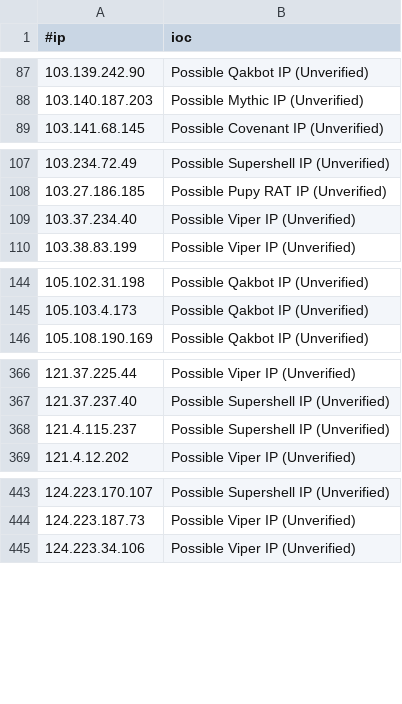
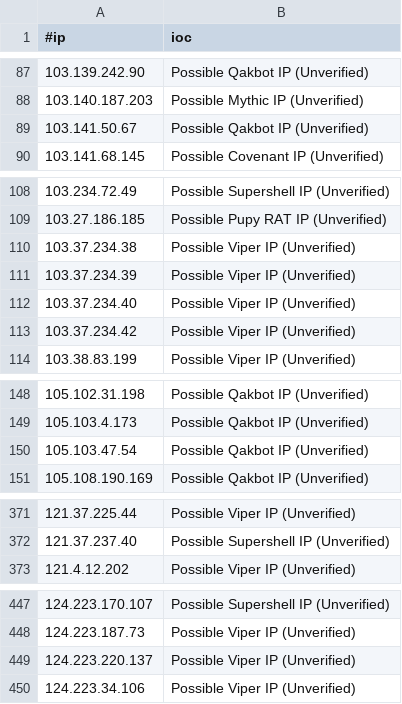
Before and after one commit to beac0n5/C2IntelFeeds, a CSV file: feeds/unverified/IPC2s.csv, drawn as a sheet; only a part is shown, gaps mark what is left out; the diff covers the shown part only.

```diff
--- a/feeds/unverified/IPC2s.csv
+++ b/feeds/unverified/IPC2s.csv
@@ -88,2 +88,3 @@
 103.140.187.203,Possible Mythic IP (Unverified)
+103.141.50.67,Possible Qakbot IP (Unverified)
 103.141.68.145,Possible Covenant IP (Unverified)
@@ -108,3 +109,6 @@
 103.27.186.185,Possible Pupy RAT IP (Unverified)
+103.37.234.38,Possible Viper IP (Unverified)
+103.37.234.39,Possible Viper IP (Unverified)
 103.37.234.40,Possible Viper IP (Unverified)
+103.37.234.42,Possible Viper IP (Unverified)
 103.38.83.199,Possible Viper IP (Unverified)
@@ -145,2 +149,3 @@
 105.103.4.173,Possible Qakbot IP (Unverified)
+105.103.47.54,Possible Qakbot IP (Unverified)
 105.108.190.169,Possible Qakbot IP (Unverified)
@@ -367,3 +372,2 @@
 121.37.237.40,Possible Supershell IP (Unverified)
-121.4.115.237,Possible Supershell IP (Unverified)
 121.4.12.202,Possible Viper IP (Unverified)
@@ -444,2 +448,3 @@
 124.223.187.73,Possible Viper IP (Unverified)
+124.223.220.137,Possible Viper IP (Unverified)
 124.223.34.106,Possible Viper IP (Unverified)
```
Also changed, not shown: 13 added rows and 2 removed rows elsewhere in this file, feeds/domainC2swithURL-filter-abused.csv, feeds/domainC2swithURL.csv, 12 other files.
